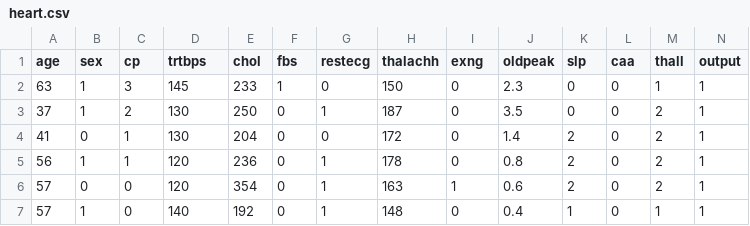
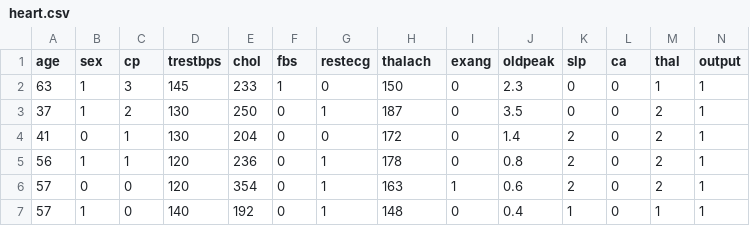
Before and after one commit to SEM6-MiniProject/ML, a CSV file: datasets/heart_attack_analysis_&_prediction/heart.csv, drawn as a sheet; only a part is shown.

```diff
--- a/datasets/heart_attack_analysis_&_prediction/heart.csv
+++ b/datasets/heart_attack_analysis_&_prediction/heart.csv
@@ -1,2 +1,2 @@
-age,sex,cp,trtbps,chol,fbs,restecg,thalachh,exng,oldpeak,slp,caa,thall,output
+age,sex,cp,trestbps,chol,fbs,restecg,thalach,exang,oldpeak,slp,ca,thal,output
 63,1,3,145,233,1,0,150,0,2.3,0,0,1,1
```
Also changed, not shown: datasets/heart.csv, 7 other files.
